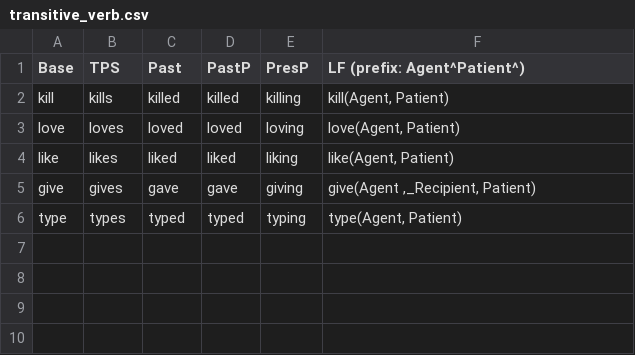
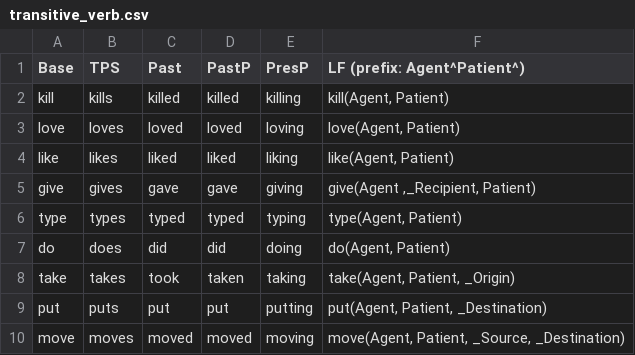
Before and after one commit to ianhorswill/MKULTRA, a CSV file: Assets/NL/transitive_verb.csv, drawn as a sheet.

Commit message:
Added some more verbs and prepositions

```diff
--- a/Assets/NL/transitive_verb.csv
+++ b/Assets/NL/transitive_verb.csv
@@ -6 +6,5 @@ give,gives,gave,gave,giving,"give(Agent ,_Recipient, Patient)"
 type,types,typed,typed,typing,"type(Agent, Patient)"
+do,does,did,did,doing,"do(Agent, Patient)"
+take,takes,took,taken,taking,"take(Agent, Patient, _Origin)"
+put,puts,put,put,putting,"put(Agent, Patient, _Destination)"
+move,moves,moved,moved,moving,"move(Agent, Patient, _Source, _Destination)"
```
Also changed, not shown: Assets/NL/prepositional_slot.csv, 1 other file.
